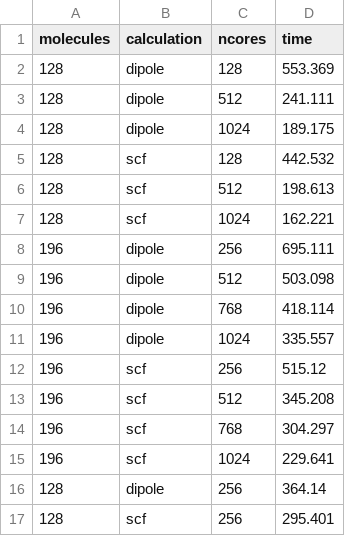
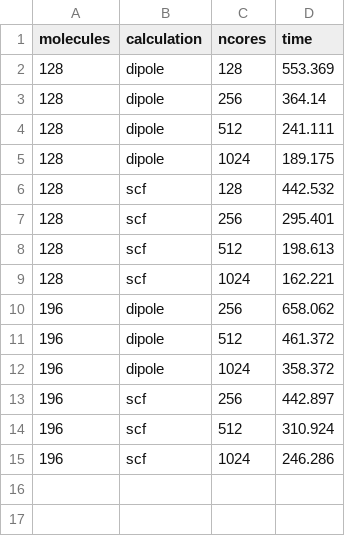
Before and after one commit to EliaStocco/ScaLAPACK-polarization-FHI-aims, a CSV file: performance-water/water/dataframe.csv, drawn as a sheet.

Commit message:
performance-water

```diff
--- a/performance-water/water/dataframe.csv
+++ b/performance-water/water/dataframe.csv
@@ -2,2 +2,3 @@ molecules,calculation,ncores,time
 128,dipole,128,553.369
+128,dipole,256,364.14
 128,dipole,512,241.111
@@ -5,13 +6,10 @@ molecules,calculation,ncores,time
 128,scf,128,442.532
+128,scf,256,295.401
 128,scf,512,198.613
 128,scf,1024,162.221
-196,dipole,256,695.111
-196,dipole,512,503.098
-196,dipole,768,418.114
-196,dipole,1024,335.557
-196,scf,256,515.12
-196,scf,512,345.208
-196,scf,768,304.297
-196,scf,1024,229.641
-128,dipole,256,364.14
-128,scf,256,295.401
+196,dipole,256,658.062
+196,dipole,512,461.372
+196,dipole,1024,358.372
+196,scf,256,442.897
+196,scf,512,310.924
+196,scf,1024,246.286
```
Also changed, not shown: 50 other files.
